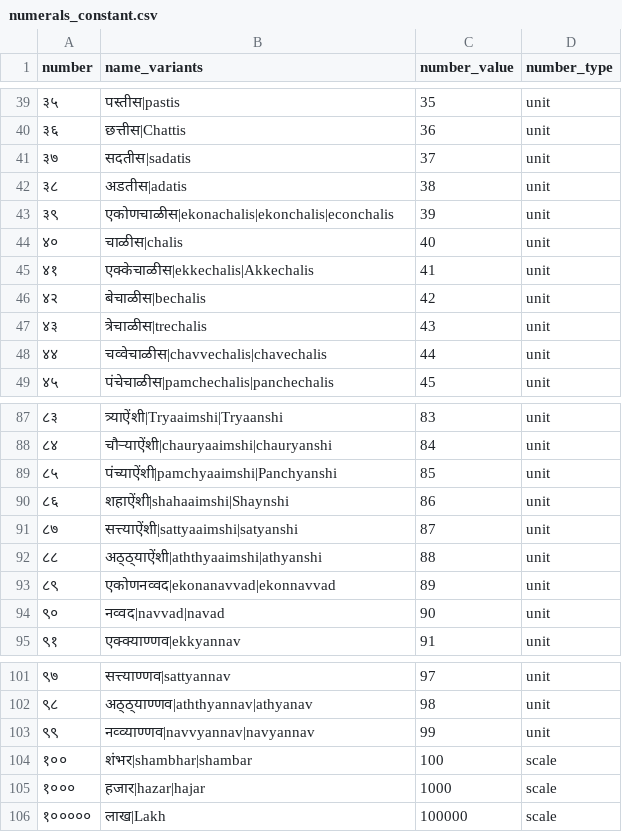
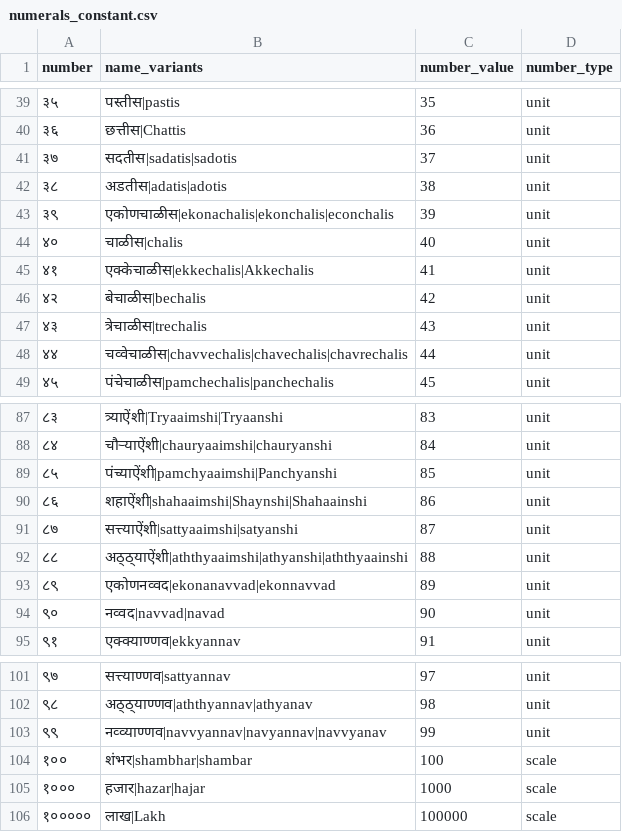
Before and after one commit to hellohaptik/chatbot_ner, a CSV file: ner_v2/detectors/numeral/number/mr/data/numerals_constant.csv, drawn as a sheet; only a part is shown, gaps mark what is left out; the diff covers the shown part only.

Commit message:
added more variants for marathi numerals

```diff
--- a/ner_v2/detectors/numeral/number/mr/data/numerals_constant.csv
+++ b/ner_v2/detectors/numeral/number/mr/data/numerals_constant.csv
@@ -40,4 +40,4 @@ number,name_variants,number_value,number_type
 ३६,छत्तीस|Chattis,36,unit
-३७,सदतीस|sadatis,37,unit
-३८,अडतीस|adatis,38,unit
+३७,सदतीस|sadatis|sadotis,37,unit
+३८,अडतीस|adatis|adotis,38,unit
 ३९,एकोणचाळीस|ekonachalis|ekonchalis|econchalis,39,unit
@@ -47,3 +47,3 @@ number,name_variants,number_value,number_type
 ४३,त्रेचाळीस|trechalis,43,unit
-४४,चव्वेचाळीस|chavvechalis|chavechalis,44,unit
+४४,चव्वेचाळीस|chavvechalis|chavechalis|chavrechalis,44,unit
 ४५,पंचेचाळीस|pamchechalis|panchechalis,45,unit
@@ -89,5 +89,5 @@ number,name_variants,number_value,number_type
 ८५,पंच्याऐंशी|pamchyaaimshi|Panchyanshi,85,unit
-८६,शहाऐंशी|shahaaimshi|Shaynshi,86,unit
+८६,शहाऐंशी|shahaaimshi|Shaynshi|Shahaainshi,86,unit
 ८७,सत्त्याऐंशी|sattyaaimshi|satyanshi,87,unit
-८८,अठ्ठ्याऐंशी|aththyaaimshi|athyanshi,88,unit
+८८,अठ्ठ्याऐंशी|aththyaaimshi|athyanshi|aththyaainshi,88,unit
 ८९,एकोणनव्वद|ekonanavvad|ekonnavvad,89,unit
@@ -102,3 +102,3 @@ number,name_variants,number_value,number_type
 ९८,अठ्ठ्याण्णव|aththyannav|athyanav,98,unit
-९९,नव्व्याण्णव|navvyannav|navyannav,99,unit
+९९,नव्व्याण्णव|navvyannav|navyannav|navvyanav,99,unit
 १००,शंभर|shambhar|shambar,100,scale
```
Also changed, not shown: 11 edited cells elsewhere in this file.
